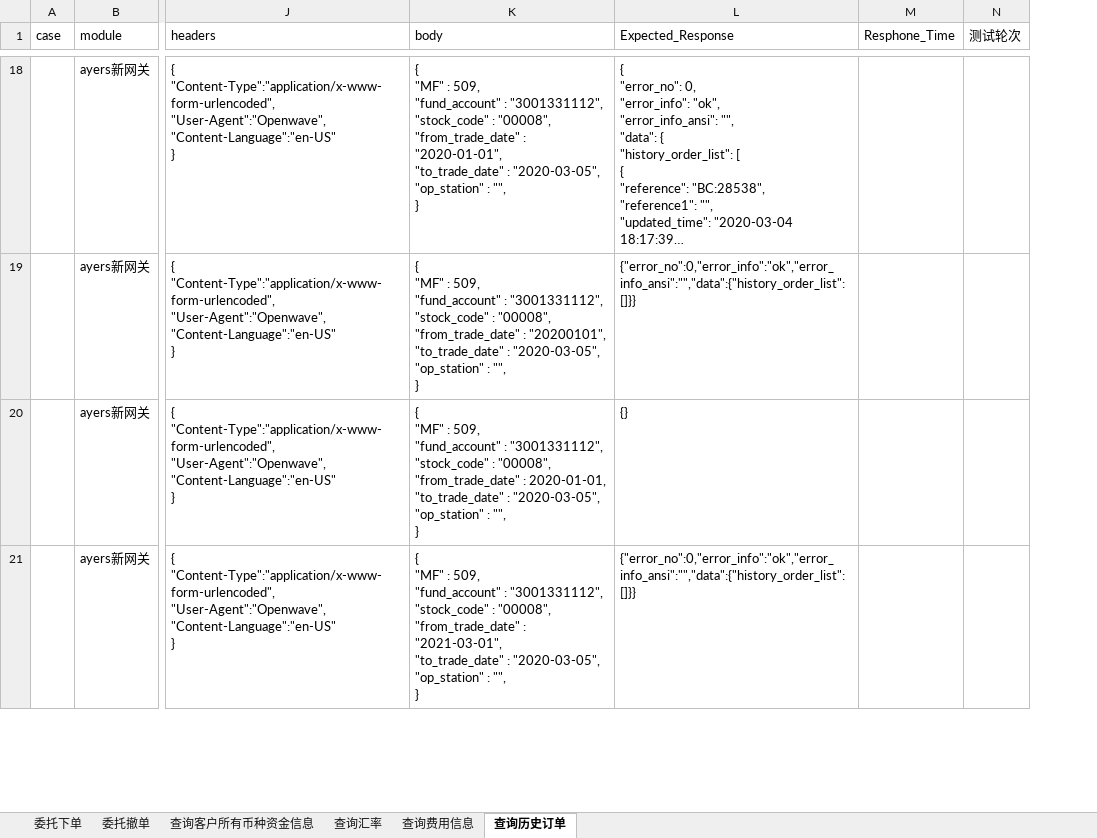
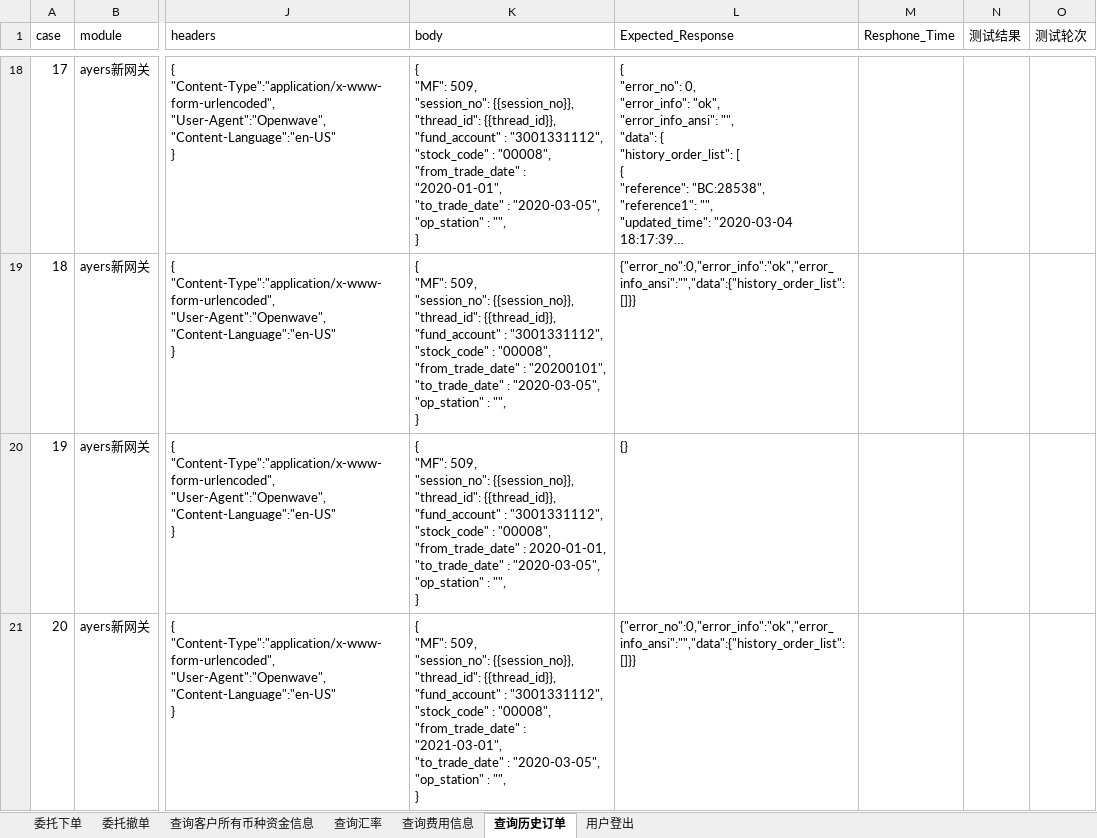
Before and after one commit to sevencrime/Interface_Auto_Test, an Excel workbook: docs/data.xlsx, sheet 查询历史订单, drawn as a sheet; only a part is shown, gaps mark what is left out; long unchanged cells end in …; values as stored, in another font and other column widths than the file's, no borders; ↵ is a line break in a cell; the diff covers the shown part only; the diff names each change by its address in the sheet, - before the commit and + after, or states it on an @@ line.

```diff
--- a/docs/data.xlsx (sheet 查询历史订单)
+++ b/docs/data.xlsx (sheet 查询历史订单)
+sheet tab: 用户登出
+column N (测试结果), empty
-A18 (case): (empty)
+A18 (case): 17
-K18 (body): { ↵ "MF" : 509, ↵ "fund_account" :…
+K18 (body): { ↵ "MF": 509, ↵ "session_no": {{session_no}}, ↵ "thread_id": {{thread_id}}, ↵ "fund_account" :…
-A19 (case): (empty)
+A19 (case): 18
-K19 (body): { ↵ "MF" : 509, ↵ "fund_account" :…
+K19 (body): { ↵ "MF": 509, ↵ "session_no": {{session_no}}, ↵ "thread_id": {{thread_id}}, ↵ "fund_account" :…
-A20 (case): (empty)
+A20 (case): 19
-K20 (body): { ↵ "MF" : 509, ↵ "fund_account" :…
+K20 (body): { ↵ "MF": 509, ↵ "session_no": {{session_no}}, ↵ "thread_id": {{thread_id}}, ↵ "fund_account" :…
-A21 (case): (empty)
+A21 (case): 20
-K21 (body): { ↵ "MF" : 509, ↵ "fund_account" :…
+K21 (body): { ↵ "MF": 509, ↵ "session_no": {{session_no}}, ↵ "thread_id": {{thread_id}}, ↵ "fund_account" :…
```
Also changed, not shown: 2 added rows, 1 removed row and 59 edited cells elsewhere in this sheet, sheet 委托下单, sheet 委托撤单, sheet 查询费用信息, sheet 查询汇率, sheet 查询客户所有币种资金信息, 4 other files.
